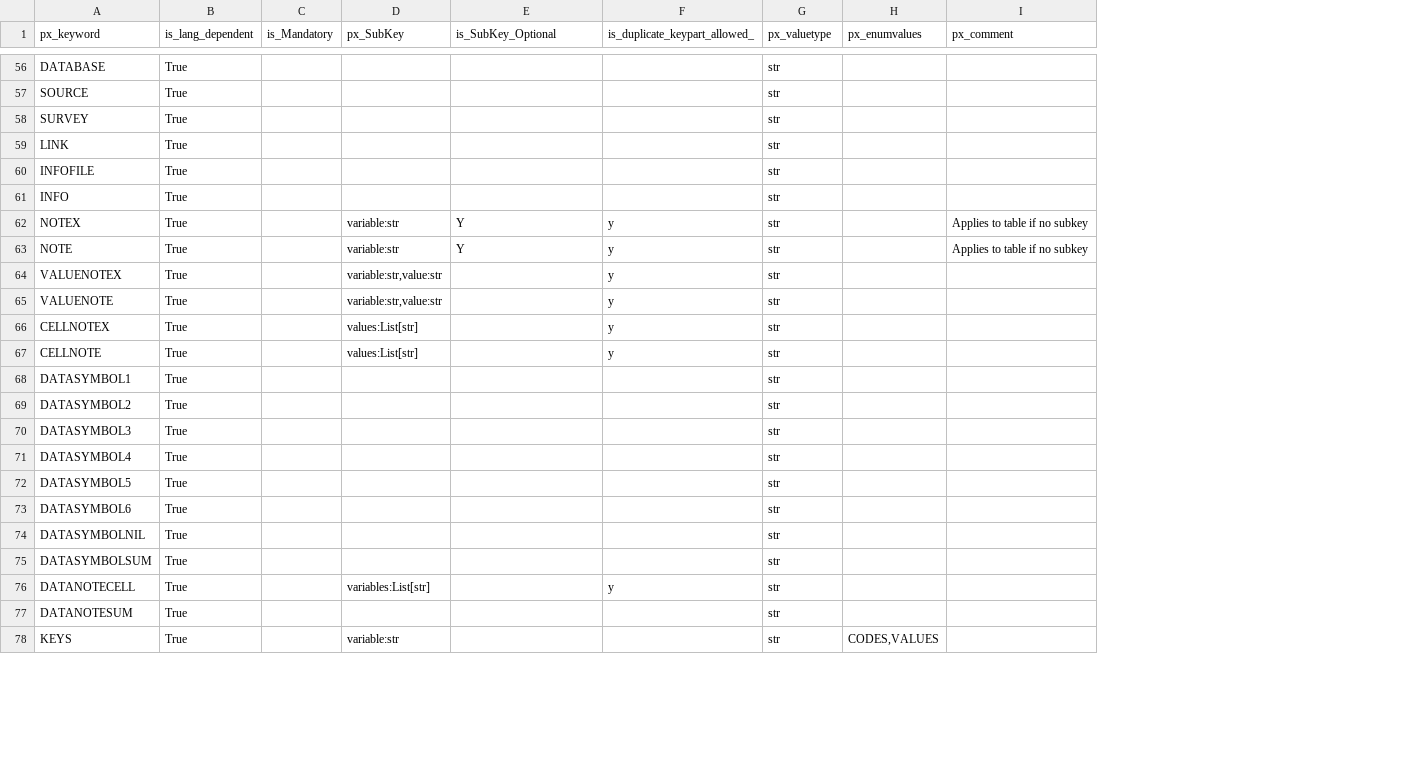
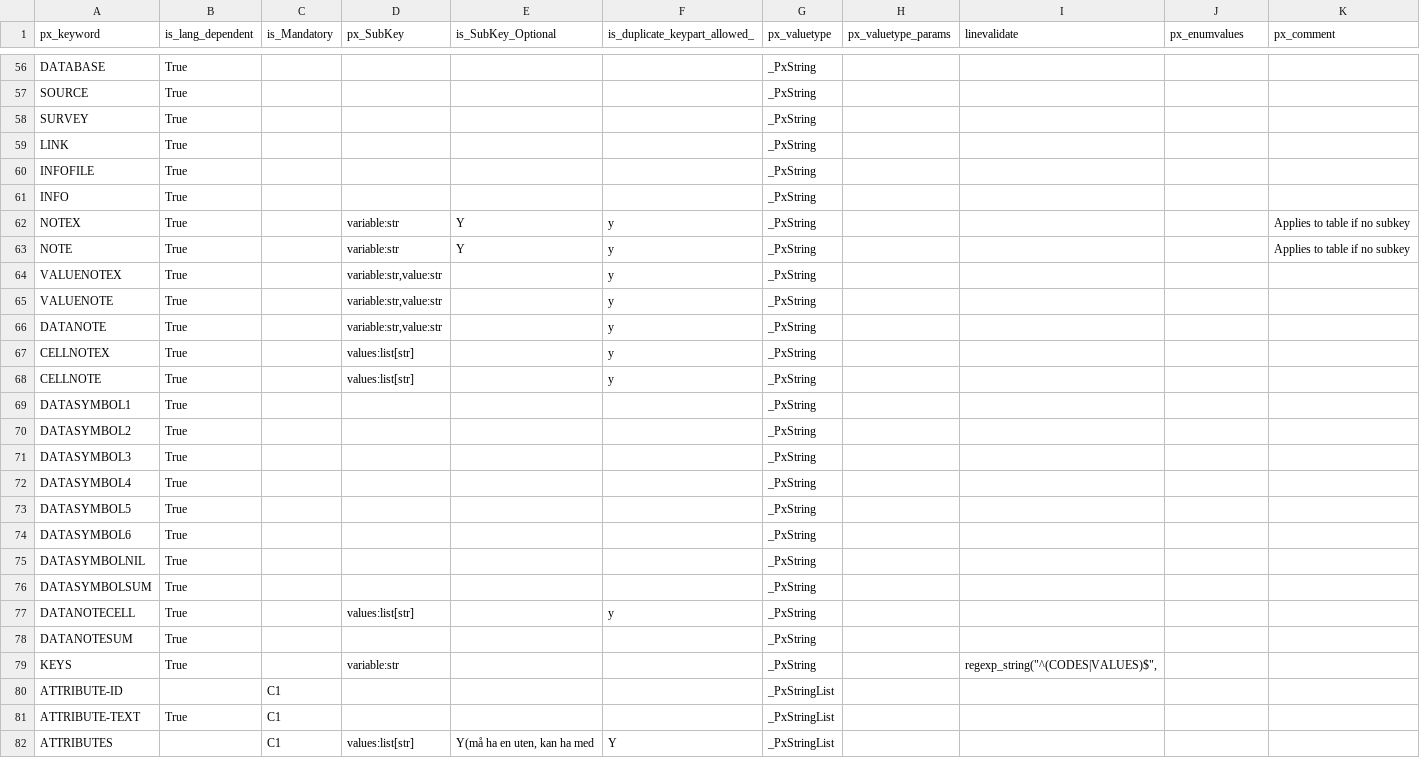
Before and after one commit to PxTools/PxBuild, a CSV file: Keywords.csv, drawn as a sheet; only a part is shown, gaps mark what is left out; addresses are those after the commit; the diff covers the shown part only; the diff names each change by its address in the sheet, - before the commit and + after, or states it on an @@ line.

```diff
--- a/Keywords.csv
+++ b/Keywords.csv
+column H (px_valuetype_params), empty
+column I (linevalidate), row 79: regexp_string("^(CODES|VALUES)$",
-G56:G65 (px_valuetype): str
+G56:G65 (px_valuetype): _PxString
+row 66: DATANOTE | True |  | variable:str,value:str |  | y | _PxString
-D67:D68 (px_SubKey): values:List[str]
+D67:D68 (px_SubKey): values:list[str]
-G67:G79 (px_valuetype): str
+G67:G79 (px_valuetype): _PxString
-D77 (px_SubKey): variables:List[str]
+D77 (px_SubKey): values:list[str]
-J79 (px_enumvalues): CODES,VALUES
+J79 (px_enumvalues): (empty)
+row 80: ATTRIBUTE-ID |  | C1 |  |  |  | _PxStringList
+row 81: ATTRIBUTE-TEXT | True | C1 |  |  |  | _PxStringList
+row 82: ATTRIBUTES |  | C1 | values:list[str] | Y(må ha en uten, kan ha med | Y | _PxStringList
```
Also changed, not shown: 1 added row and 92 edited cells elsewhere in this file, 1 other file.
